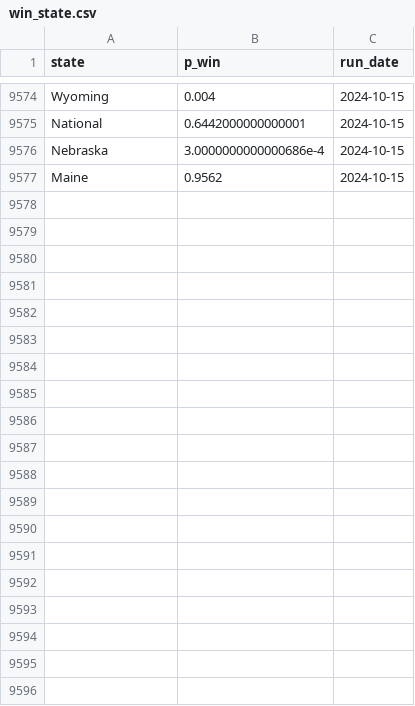
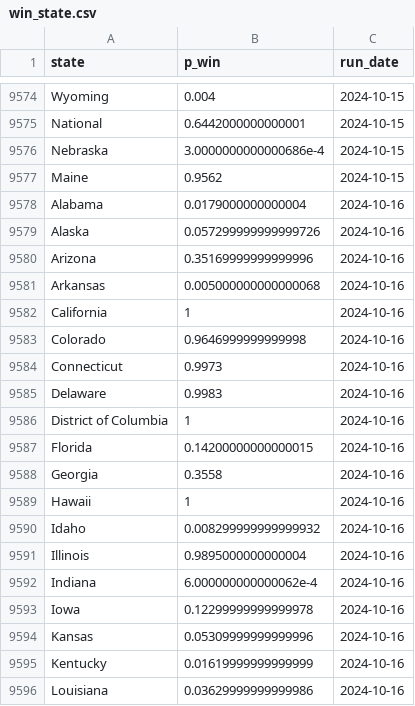
Before and after one commit to markjrieke/2024-potus, a CSV file: out/polls/win_state.csv, drawn as a sheet; only a part is shown, gaps mark what is left out; the diff covers the shown part only.

```diff
--- a/out/polls/win_state.csv
+++ b/out/polls/win_state.csv
@@ -9577 +9577,20 @@ Nebraska,3.0000000000000686e-4,2024-10-15
 Maine,0.9562,2024-10-15
+Alabama,0.0179000000000004,2024-10-16
+Alaska,0.057299999999999726,2024-10-16
+Arizona,0.35169999999999996,2024-10-16
+Arkansas,0.005000000000000068,2024-10-16
+California,1,2024-10-16
+Colorado,0.9646999999999998,2024-10-16
+Connecticut,0.9973,2024-10-16
+Delaware,0.9983,2024-10-16
+District of Columbia,1,2024-10-16
+Florida,0.14200000000000015,2024-10-16
+Georgia,0.3558,2024-10-16
+Hawaii,1,2024-10-16
+Idaho,0.008299999999999932,2024-10-16
+Illinois,0.9895000000000004,2024-10-16
+Indiana,6.000000000000062e-4,2024-10-16
+Iowa,0.12299999999999978,2024-10-16
+Kansas,0.05309999999999996,2024-10-16
+Kentucky,0.01619999999999999,2024-10-16
+Louisiana,0.03629999999999986,2024-10-16
```
Also changed, not shown: 38 added rows and 15 edited cells elsewhere in this file, out/approval/e_day_approval_current.csv, out/model_log.csv, 21 other files.
